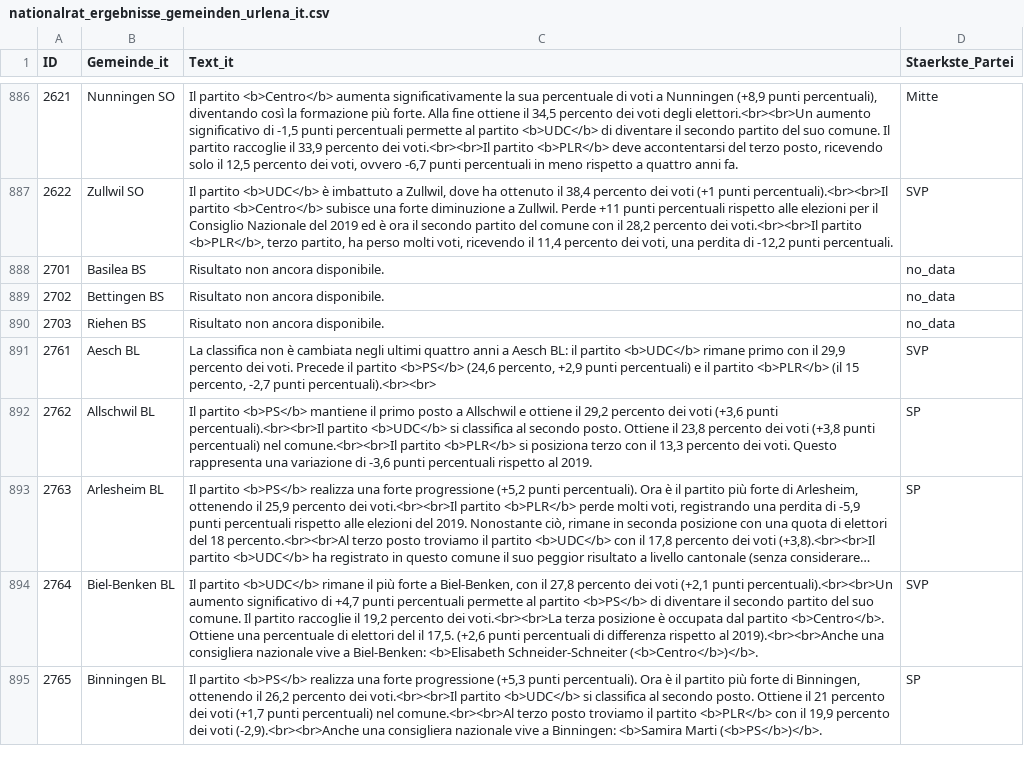
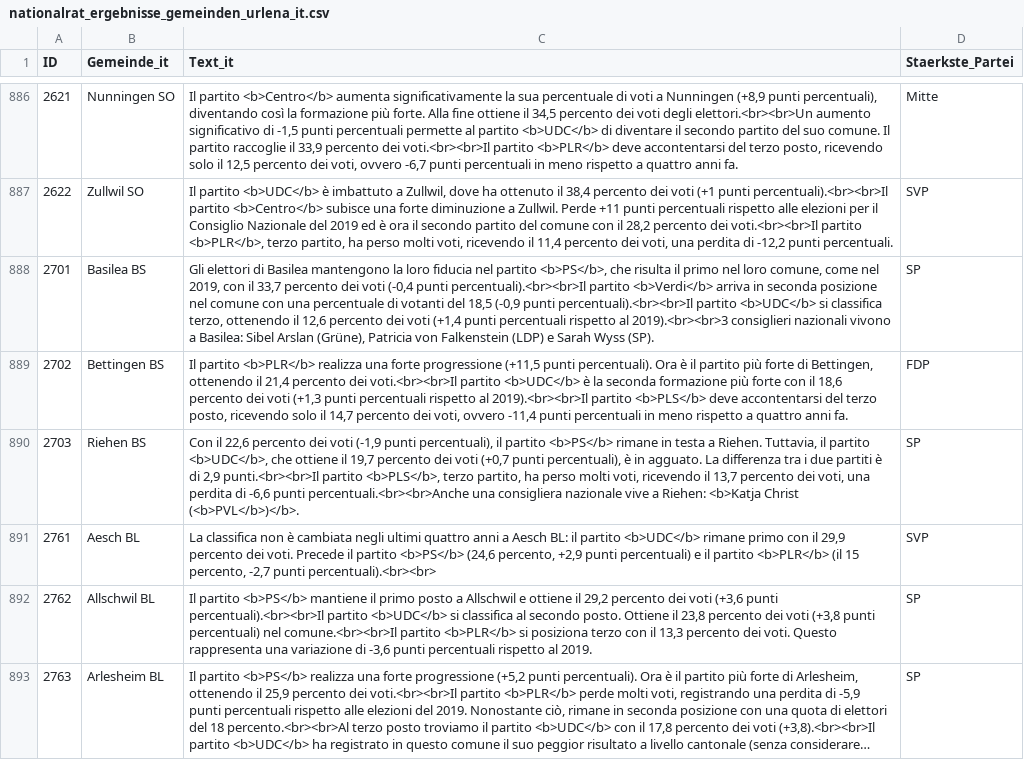
Before and after one commit to awp-finanznachrichten/sda_eidgenoessische_wahlen_datafeed, a CSV file: Output/nationalrat_ergebnisse_gemeinden_urlena_it.csv, drawn as a sheet; only a part is shown, gaps mark what is left out; the shorter side is filled out with more unchanged rows; long unchanged cells end in ….

```diff
--- a/Output/nationalrat_ergebnisse_gemeinden_urlena_it.csv
+++ b/Output/nationalrat_ergebnisse_gemeinden_urlena_it.csv
@@ -887,5 +887,5 @@
 2622,"Zullwil SO","Il partito <b>UDC</b> è imbattuto a Zullwil, dove ha ottenuto il 38,4 percento dei voti (+1 punti percentuali).<br><br>Il partito <b>Centro</b> subisce una forte diminuzione a Zullwil. Perde +11 punti percentuali rispetto alle elezioni per il Consiglio Nazionale del 2019 ed è ora il secondo partito del comune con il 28,2 percento dei voti.<br><br>Il partito <b>PLR</b>, terzo partito, ha perso molti voti, ricevendo il 11,4 percento dei voti, una perdita di -12,2 punti percentuali.","SVP"
-2701,"Basilea BS","Risultato non ancora disponibile.","no_data"
-2702,"Bettingen BS","Risultato non ancora disponibile.","no_data"
-2703,"Riehen BS","Risultato non ancora disponibile.","no_data"
+2701,"Basilea BS","Gli elettori di Basilea mantengono la loro fiducia nel partito <b>PS</b>, che risulta il primo nel loro comune, come nel 2019, con il 33,7 percento dei voti (-0,4 punti percentuali).<br><br>Il partito <b>Verdi</b> arriva in seconda posizione nel comune con una percentuale di votanti del 18,5 (-0,9 punti percentuali).<br><br>Il partito <b>UDC</b> si classifica terzo, ottenendo il 12,6 percento dei voti (+1,4 punti percentuali rispetto al 2019).<br><br>3 consiglieri nazionali vivono a Basilea: Sibel Arslan (Grüne), Patricia von Falkenstein (LDP) e Sarah Wyss (SP).","SP"
+2702,"Bettingen BS","Il partito <b>PLR</b> realizza una forte progressione (+11,5 punti percentuali). Ora è il partito più forte di Bettingen, ottenendo il 21,4 percento dei voti.<br><br>Il partito <b>UDC</b> è la seconda formazione più forte con il 18,6 percento dei voti (+1,3 punti percentuali rispetto al 2019).<br><br>Il partito <b>PLS</b> deve accontentarsi del terzo posto, ricevendo solo il 14,7 percento dei voti, ovvero -11,4 punti percentuali in meno rispetto a quattro anni fa.","FDP"
+2703,"Riehen BS","Con il 22,6 percento dei voti (-1,9 punti percentuali), il partito <b>PS</b> rimane in testa a Riehen. Tuttavia, il partito <b>UDC</b>, che ottiene il 19,7 percento dei voti (+0,7 punti percentuali), è in agguato. La differenza tra i due partiti è di 2,9 punti.<br><br>Il partito <b>PLS</b>, terzo partito, ha perso molti voti, ricevendo il 13,7 percento dei voti, una perdita di -6,6 punti percentuali.<br><br>Anche una consigliera nazionale vive a Riehen: <b>Katja Christ (<b>PVL</b>)</b>.","SP"
 2761,"Aesch BL","La classifica non è cambiata negli ultimi quattro anni a Aesch BL: il partito <b>UDC</b> rimane primo con il 29,9 percento dei voti. Precede il partito <b>PS</b> (24,6 percento, +2,9 punti percentuali) e il partito <b>PLR</b> (il 15 percento, -2,7 punti percentuali).<br><br>","SVP"
```
Also changed, not shown: Output/nationalrat_ergebnisse_gemeinden_urlena_de.csv, Output/nationalrat_ergebnisse_gemeinden_urlena_fr.csv, 9 other files.
